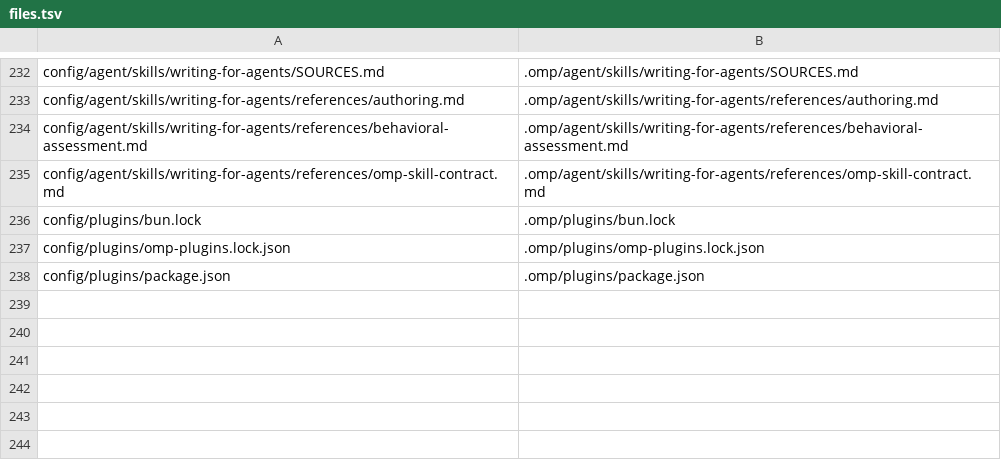
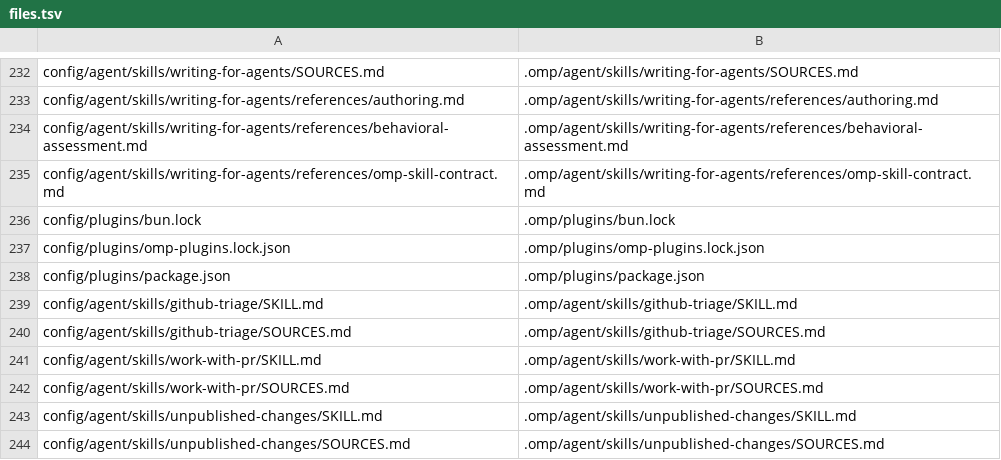
Before and after one commit to rizariaputrawira/docs-driven-wf-for-omp, a TSV file: config/files.tsv, drawn as a sheet; only a part is shown, gaps mark what is left out; the diff names each change by its address in the sheet, - before the commit and + after, or states it on an @@ line.

```diff
--- a/config/files.tsv
+++ b/config/files.tsv
+row 239: config/agent/skills/github-triage/SKILL.md | .omp/agent/skills/github-triage/SKILL.md
+row 240: config/agent/skills/github-triage/SOURCES.md | .omp/agent/skills/github-triage/SOURCES.md
+row 241: config/agent/skills/work-with-pr/SKILL.md | .omp/agent/skills/work-with-pr/SKILL.md
+row 242: config/agent/skills/work-with-pr/SOURCES.md | .omp/agent/skills/work-with-pr/SOURCES.md
+row 243: config/agent/skills/unpublished-changes/SKILL.md | .omp/agent/skills/unpublished-changes/SKILL.md
+row 244: config/agent/skills/unpublished-changes/SOURCES.md | .omp/agent/skills/unpublished-changes/SOURCES.md
```
Also changed, not shown: 17 other files.
